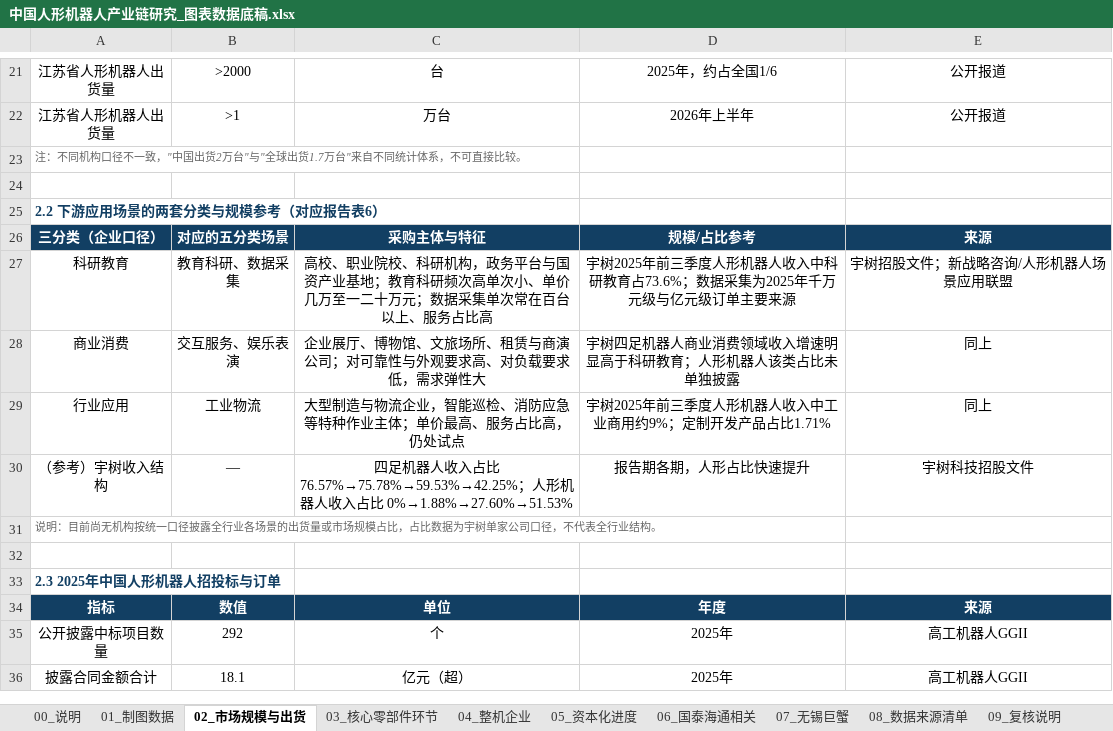
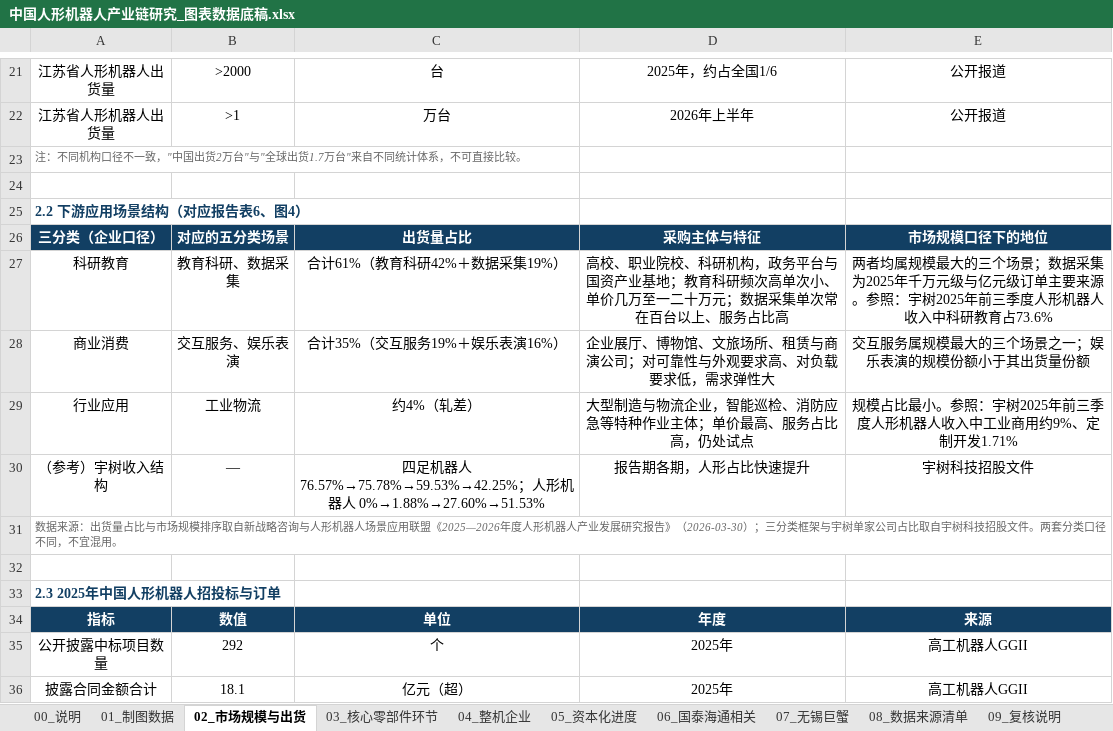
Before and after one commit to xid013-ux/JXD, an Excel workbook: output/中国人形机器人产业链研究_图表数据底稿.xlsx, sheet 02_市场规模与出货, drawn as a sheet; only a part is shown, gaps mark what is left out; values as stored, in another font and other column widths than the file's, no borders; the diff names each change by its address in the sheet, - before the commit and + after, or states it on an @@ line.

```diff
--- a/output/中国人形机器人产业链研究_图表数据底稿.xlsx (sheet 02_市场规模与出货)
+++ b/output/中国人形机器人产业链研究_图表数据底稿.xlsx (sheet 02_市场规模与出货)
-A25: 2.2 下游应用场景的两套分类与规模参考（对应报告表6）
+A25: 2.2 下游应用场景结构（对应报告表6、图4）
-C26: 采购主体与特征
+C26: 出货量占比
-D26: 规模/占比参考
+D26: 采购主体与特征
-E26: 来源
+E26: 市场规模口径下的地位
-C27: 高校、职业院校、科研机构，政务平台与国资产业基地；教育科研频次高单次小、单价几万至一二十万元；数据采集单次常在百台以上、服务占比高
+C27: 合计61%（教育科研42%＋数据采集19%）
-D27: 宇树2025年前三季度人形机器人收入中科研教育占73.6%；数据采集为2025年千万元级与亿元级订单主要来源
+D27: 高校、职业院校、科研机构，政务平台与国资产业基地；教育科研频次高单次小、单价几万至一二十万元；数据采集单次常在百台以上、服务占比高
-E27: 宇树招股文件；新战略咨询/人形机器人场景应用联盟
+E27: 两者均属规模最大的三个场景；数据采集为2025年千万元级与亿元级订单主要来源。参照：宇树2025年前三季度人形机器人收入中科研教育占73.6%
-C28: 企业展厅、博物馆、文旅场所、租赁与商演公司；对可靠性与外观要求高、对负载要求低，需求弹性大
+C28: 合计35%（交互服务19%＋娱乐表演16%）
-D28: 宇树四足机器人商业消费领域收入增速明显高于科研教育；人形机器人该类占比未单独披露
+D28: 企业展厅、博物馆、文旅场所、租赁与商演公司；对可靠性与外观要求高、对负载要求低，需求弹性大
-E28: 同上
+E28: 交互服务属规模最大的三个场景之一；娱乐表演的规模份额小于其出货量份额
-C29: 大型制造与物流企业，智能巡检、消防应急等特种作业主体；单价最高、服务占比高，仍处试点
+C29: 约4%（轧差）
-D29: 宇树2025年前三季度人形机器人收入中工业商用约9%；定制开发产品占比1.71%
+D29: 大型制造与物流企业，智能巡检、消防应急等特种作业主体；单价最高、服务占比高，仍处试点
-E29: 同上
+E29: 规模占比最小。参照：宇树2025年前三季度人形机器人收入中工业商用约9%、定制开发1.71%
-C30: …器人收入占比 76.57%→75.78%→59.53%→42.25%；人形机器人收入占比 0%→1.88%→27.60%→51.53%
+C30: …器人 76.57%→75.78%→59.53%→42.25%；人形机器人 0%→1.88%→27.60%→51.53%
-A31: 说明：目前尚无机构按统一口径披露全行业各场景的出货量或市场规模占比，占比数据为宇树单家公司口径，不代表全行业结构。
+A31: 数据来源：出货量占比与市场规模排序取自新战略咨询与人形机器人场景应用联盟《2025—2026年度人形机器人产业发展研究报告》（2026-03-30）；三分类框架与宇树单家公司占比取自宇树科技招股文件。两套分类口径不同，不宜混用。
```
Also changed, not shown: sheet 01_制图数据, output/交付物/中国人形机器人产业链研究_图表数据底稿.xlsx, 8 other files.
